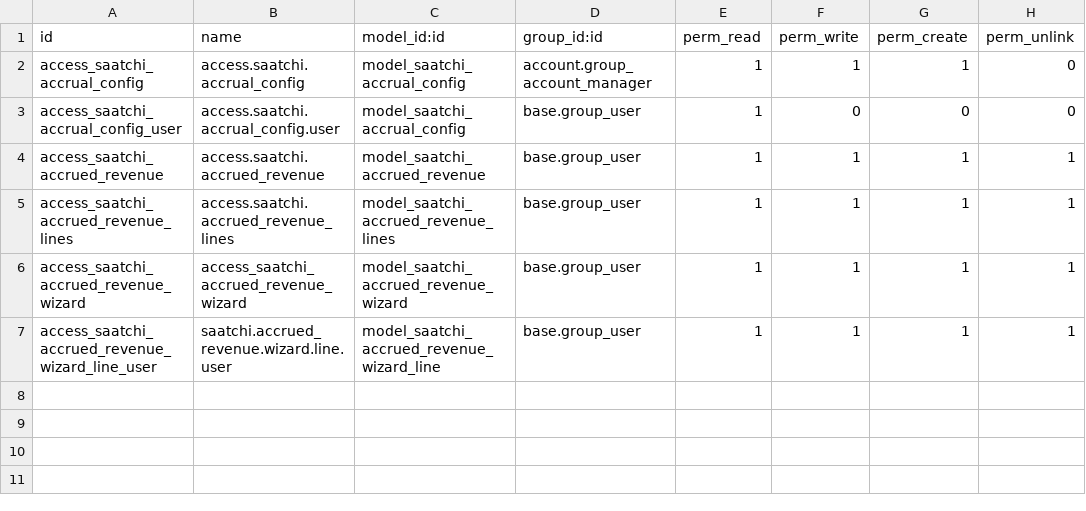
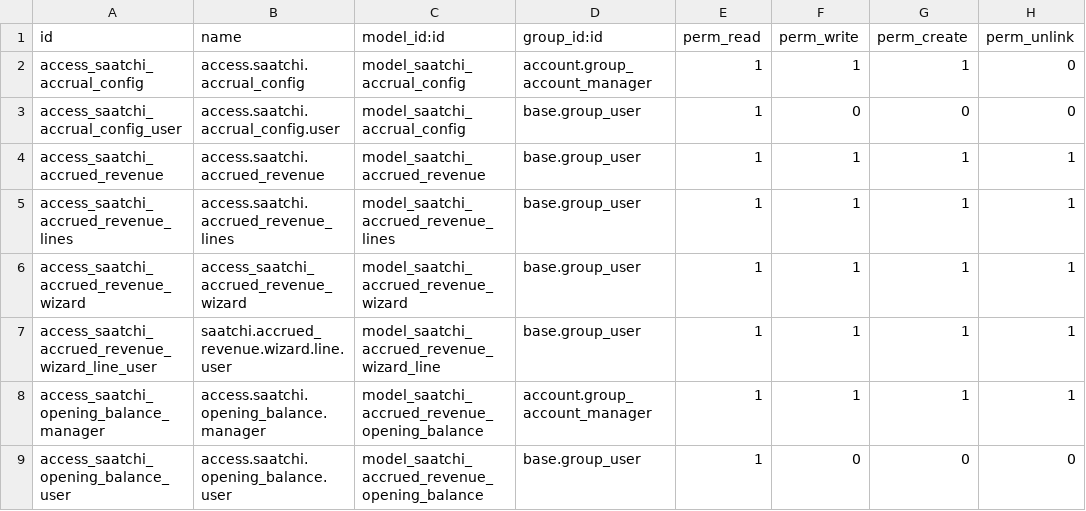
Before and after one commit to elyon-github/acesaatchi, a CSV file: ace-saatchi-consultant-test/saatchi_customized_accrued_revenue/security/ir.model.access.csv, drawn as a sheet; the diff names each change by its address in the sheet, - before the commit and + after, or states it on an @@ line.

Commit message:
Added Accrued Revenue opening balance and Reversal Opening balance menu interface and configuration

```diff
--- a/ace-saatchi-consultant-test/saatchi_customized_accrued_revenue/security/ir.model.access.csv
+++ b/ace-saatchi-consultant-test/saatchi_customized_accrued_revenue/security/ir.model.access.csv
+row 8: access_saatchi_opening_balance_manager | access.saatchi.opening_balance.manager | model_saatchi_accrued_revenue_opening_balance | account.group_account_manager | 1 | 1 | 1 | 1
+row 9: access_saatchi_opening_balance_user | access.saatchi.opening_balance.user | model_saatchi_accrued_revenue_opening_balance | base.group_user | 1 | 0 | 0 | 0
```
Also changed, not shown: 15 other files.
